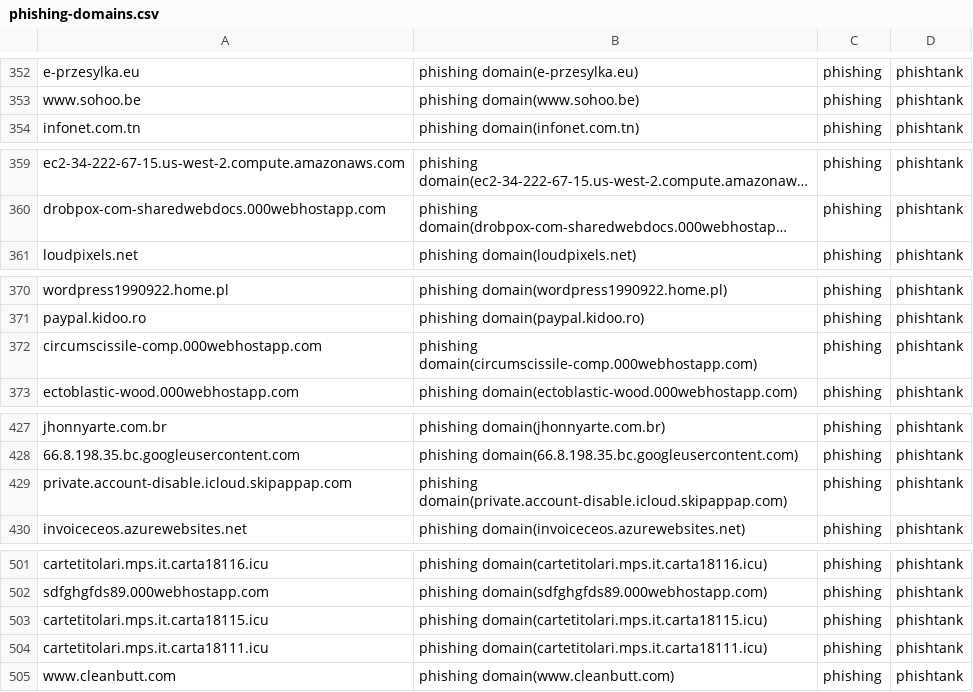
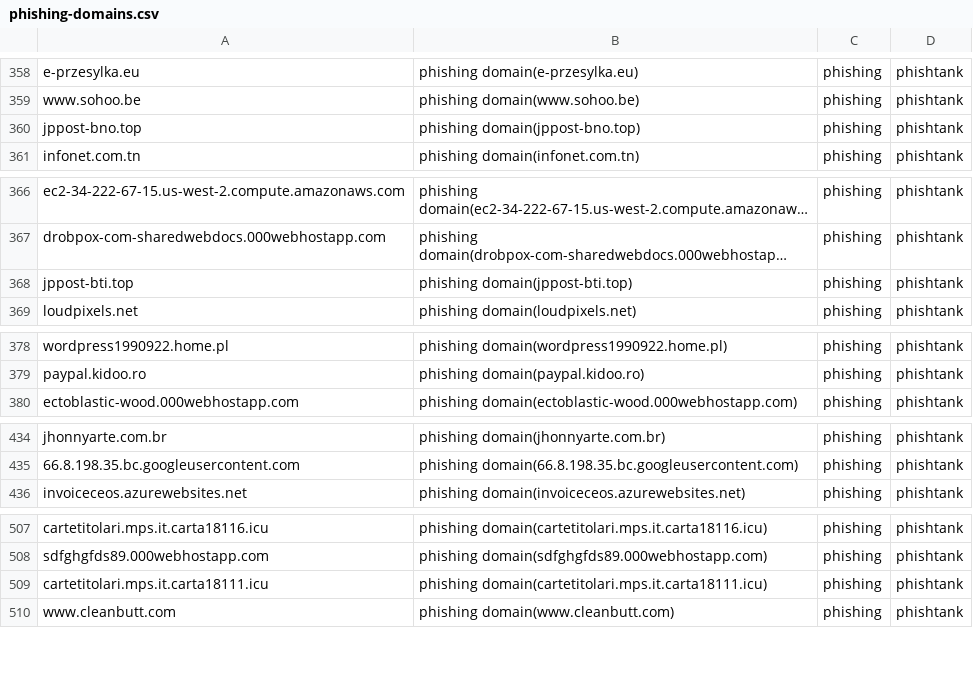
Before and after one commit to sinjukukawataro/20180511, a CSV file: phishing-domains.csv, drawn as a sheet; only a part is shown, gaps mark what is left out; long unchanged cells end in …; removed rows and columns are numbered as before the commit, all else as after; the diff covers the shown part only; the diff names each change by its address in the sheet, - before the commit and + after, or states it on an @@ line.

```diff
--- a/phishing-domains.csv
+++ b/phishing-domains.csv
+row 360: jppost-bno.top | phishing domain(jppost-bno.top) | phishing | phishtank
+row 368: jppost-bti.top | phishing domain(jppost-bti.top) | phishing | phishtank
-row 372: circumscissile-comp.000webhostapp.com | phishing domain(circumscissile-comp.000webhostapp.com) | phishing | phishtank
-row 429: private.account-disable.icloud.skipappap.com | phishing domain(private.account-disable.icloud.skipappap.com) | phishing | phishtank
-row 503: cartetitolari.mps.it.carta18115.icu | phishing domain(cartetitolari.mps.it.carta18115.icu) | phishing | phishtank
```
Also changed, not shown: 9 added rows and 9 removed rows elsewhere in this file.
